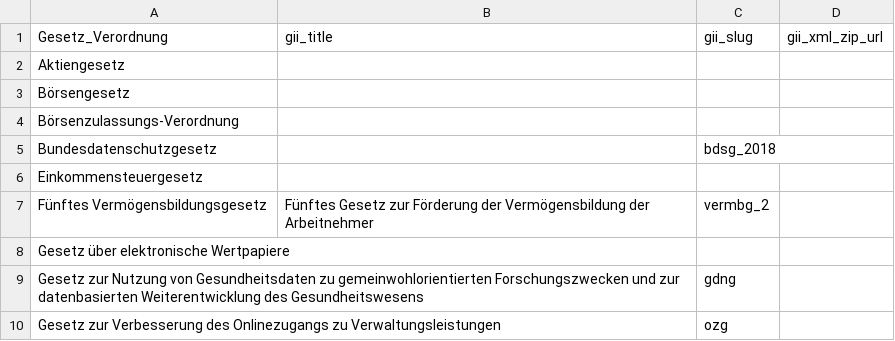
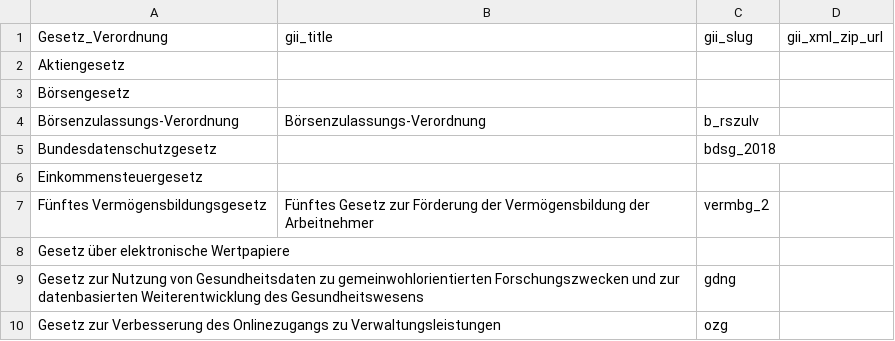
Before and after one commit to digitalservicebund/zfl-website, a CSV file: data/laws/import/test_obligations_de.csv, drawn as a sheet; only a part is shown.

```diff
--- a/data/laws/import/test_obligations_de.csv
+++ b/data/laws/import/test_obligations_de.csv
@@ -3,3 +3,3 @@ Aktiengesetz;;;
 Börsengesetz;;;
-Börsenzulassungs-Verordnung;;;
+Börsenzulassungs-Verordnung;Börsenzulassungs-Verordnung;b_rszulv;
 Bundesdatenschutzgesetz;;bdsg_2018;
```
Also changed, not shown: 8 other files.
